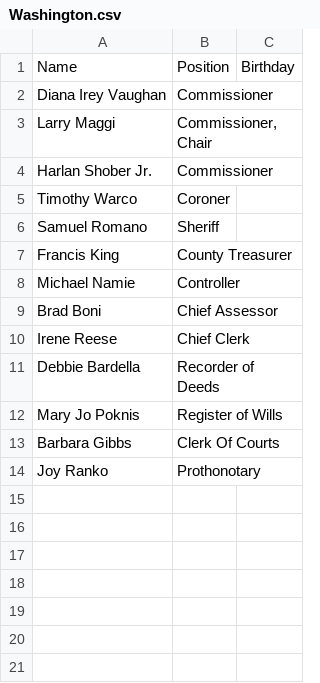
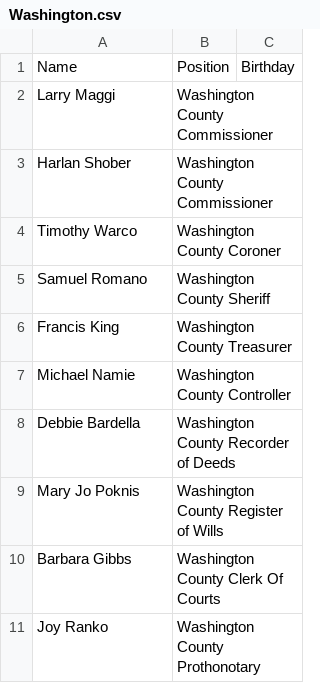
Before and after one commit to srge1827/PADEMS, a CSV file: County Officials/Washington.csv, drawn as a sheet.

```diff
--- a/County Officials/Washington.csv
+++ b/County Officials/Washington.csv
@@ -1,14 +1,11 @@
 Name,Position,Birthday
-Diana Irey Vaughan,Commissioner
-Larry Maggi,"Commissioner, Chair"
-Harlan Shober Jr.,Commissioner
-Timothy Warco,Coroner
-Samuel Romano,Sheriff
-Francis King,County Treasurer
-Michael Namie,Controller
-Brad Boni,Chief Assessor
-Irene Reese,Chief Clerk
-Debbie Bardella,Recorder of Deeds
-Mary Jo Poknis,Register of Wills
-Barbara Gibbs,Clerk Of Courts
-Joy Ranko,Prothonotary
+Larry Maggi,Washington County Commissioner
+Harlan Shober,Washington County Commissioner
+Timothy Warco,Washington County Coroner
+Samuel Romano,Washington County Sheriff
+Francis King,Washington County Treasurer
+Michael Namie,Washington County Controller
+Debbie Bardella,Washington County Recorder of Deeds
+Mary Jo Poknis,Washington County Register of Wills
+Barbara Gibbs,Washington County Clerk Of Courts
+Joy Ranko,Washington County Prothonotary
```
Also changed, not shown: County Officials/Warren.csv, County Officials/Westmoreland.csv, 10 other files.
